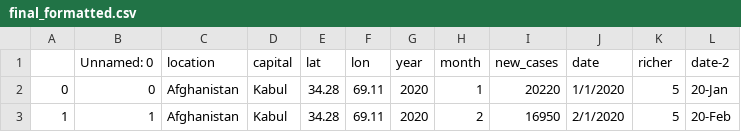
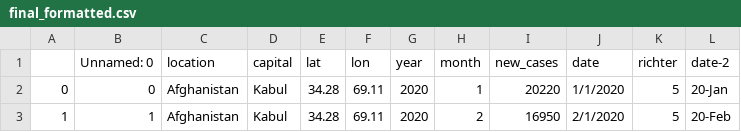
Before and after one commit to NHL04/Project-DataViz, a CSV file: final_formatted.csv, drawn as a sheet; only a part is shown.

Commit message:
Update final_formatted.csv

```diff
--- a/final_formatted.csv
+++ b/final_formatted.csv
@@ -1,2 +1,2 @@
-,Unnamed: 0,location,capital,lat,lon,year,month,new_cases,date,richer,date-2
+,Unnamed: 0,location,capital,lat,lon,year,month,new_cases,date,richter,date-2
 0,0,Afghanistan,Kabul,34.28,69.11,2020,1,20220,1/1/2020,5,20-Jan
```
